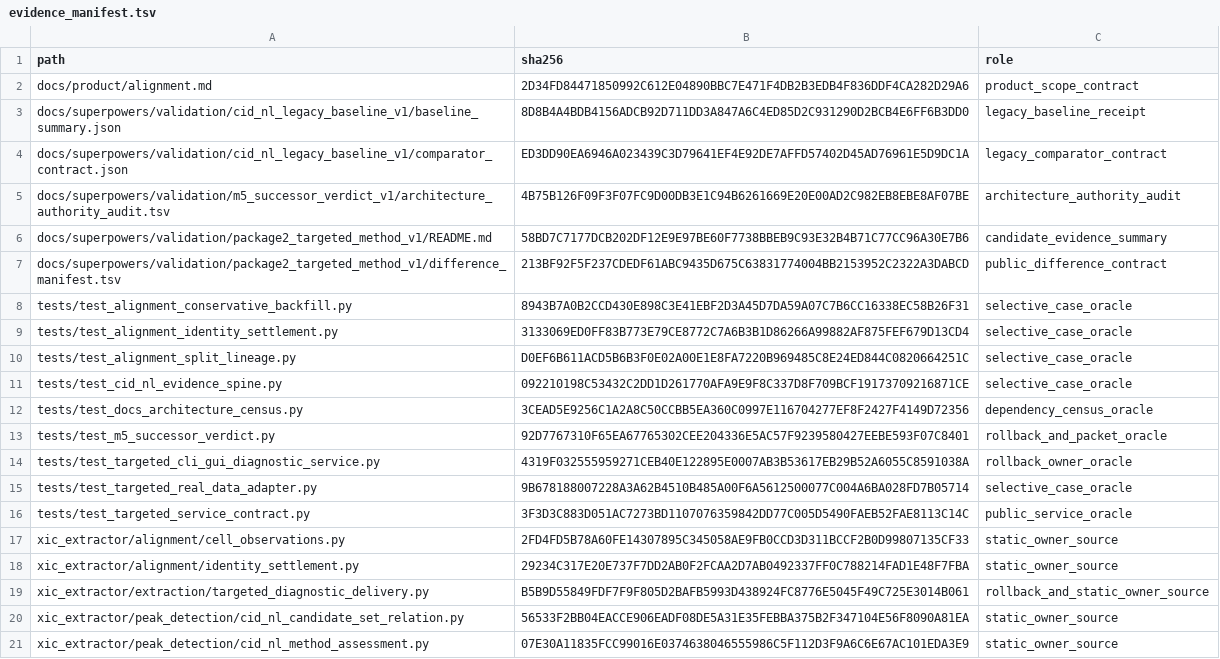
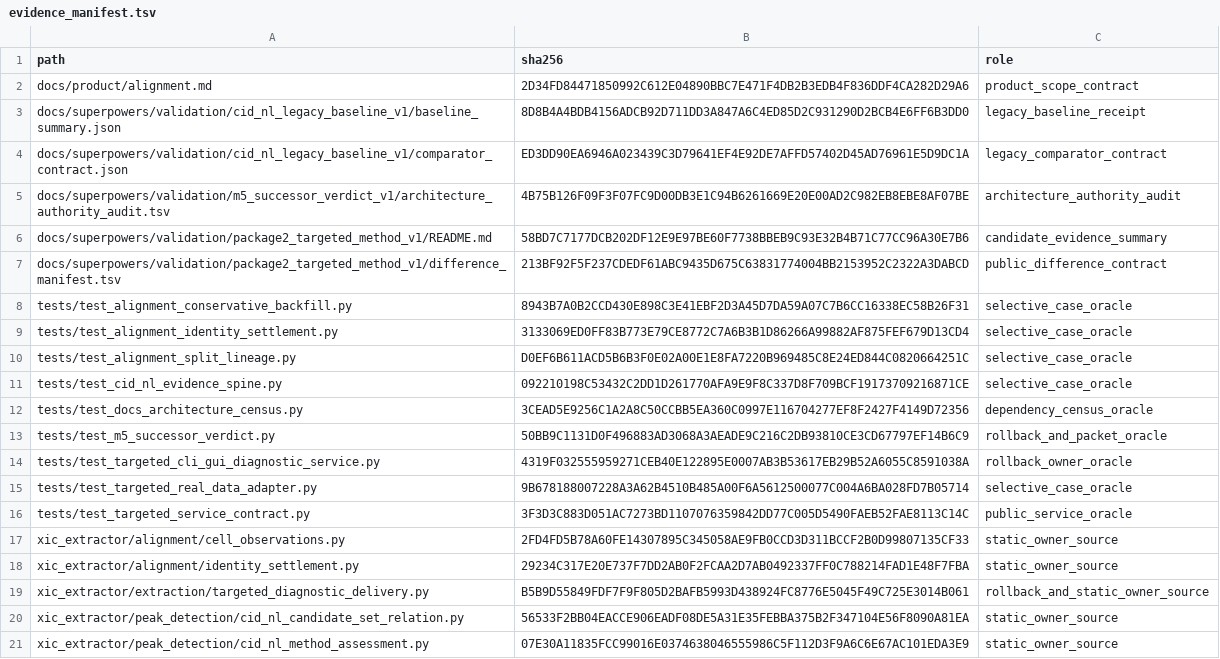
Before and after one commit to bosschen0429/XIC_Extractor, a TSV file: docs/superpowers/validation/m5_successor_verdict_v1/evidence_manifest.tsv, drawn as a sheet.

```diff
--- a/docs/superpowers/validation/m5_successor_verdict_v1/evidence_manifest.tsv
+++ b/docs/superpowers/validation/m5_successor_verdict_v1/evidence_manifest.tsv
@@ -12,3 +12,3 @@ tests/test_cid_nl_evidence_spine.py	092210198C53432C2DD1D261770AFA9E9F8C337D8F70
 tests/test_docs_architecture_census.py	3CEAD5E9256C1A2A8C50CCBB5EA360C0997E116704277EF8F2427F4149D72356	dependency_census_oracle
-tests/test_m5_successor_verdict.py	92D7767310F65EA67765302CEE204336E5AC57F9239580427EEBE593F07C8401	rollback_and_packet_oracle
+tests/test_m5_successor_verdict.py	50BB9C1131D0F496883AD3068A3AEADE9C216C2DB93810CE3CD67797EF14B6C9	rollback_and_packet_oracle
 tests/test_targeted_cli_gui_diagnostic_service.py	4319F032555959271CEB40E122895E0007AB3B53617EB29B52A6055C8591038A	rollback_owner_oracle
```
Also changed, not shown: docs/superpowers/validation/ARTIFACT_INVENTORY.tsv, docs/superpowers/validation/m5_successor_verdict_v1/artifact_index.tsv, 3 other files.
